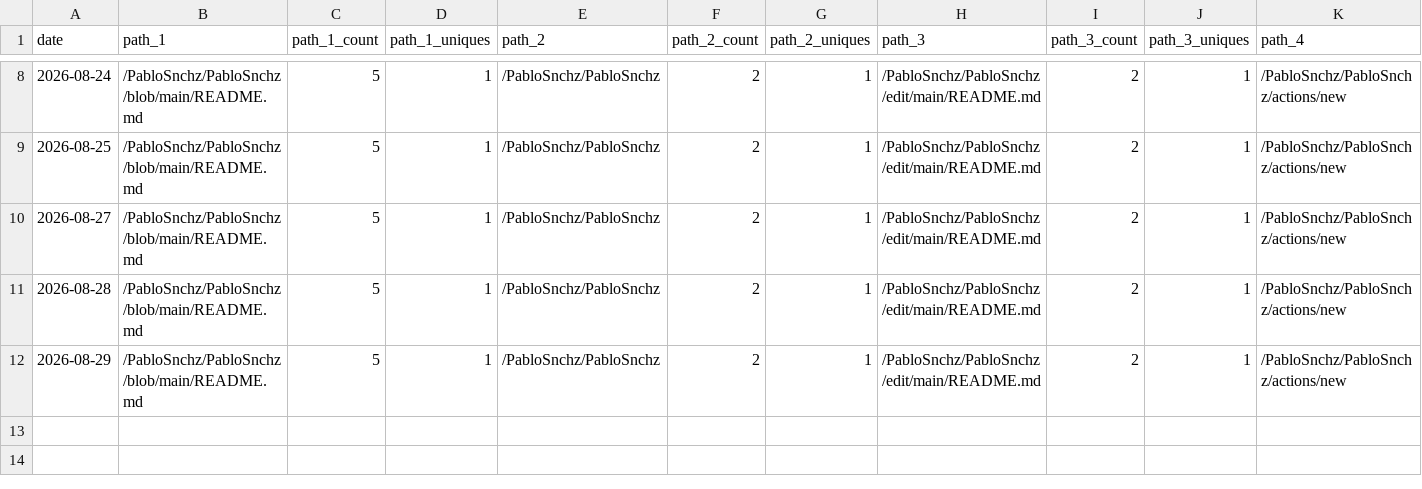
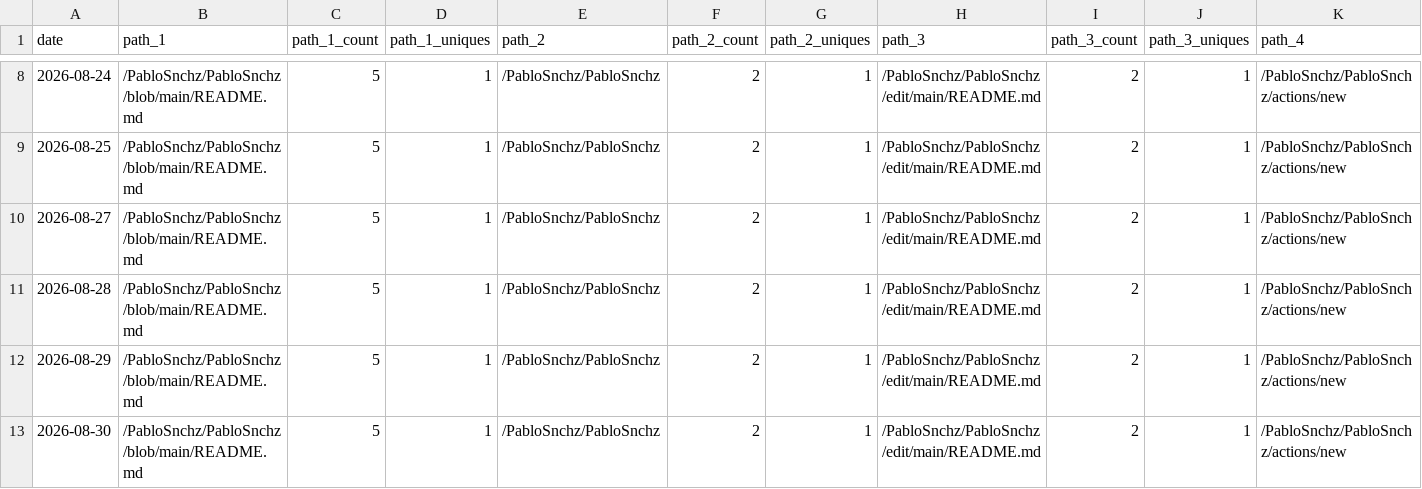
Before and after one commit to PabloSnchz/github-repo-traffic-stats, a CSV file: data/github_paths/PabloSnchz.csv, drawn as a sheet; only a part is shown, gaps mark what is left out; rows hold the shown columns only; the diff names each change by its address in the sheet, - before the commit and + after, or states it on an @@ line.

```diff
--- a/data/github_paths/PabloSnchz.csv
+++ b/data/github_paths/PabloSnchz.csv
+row 13: 2026-08-30 | /PabloSnchz/PabloSnchz/blob/main/README.md | 5 | 1 | /PabloSnchz/PabloSnchz | 2 | 1 | /PabloSnchz/PabloSnchz/edit/main/README.md | 2 | 1 | /PabloSnchz/PabloSnchz/actions/new
```
Also changed, not shown: data/github_paths/bio.csv, data/github_paths/gw2-metrics-dashboard.csv, 7 other files.
